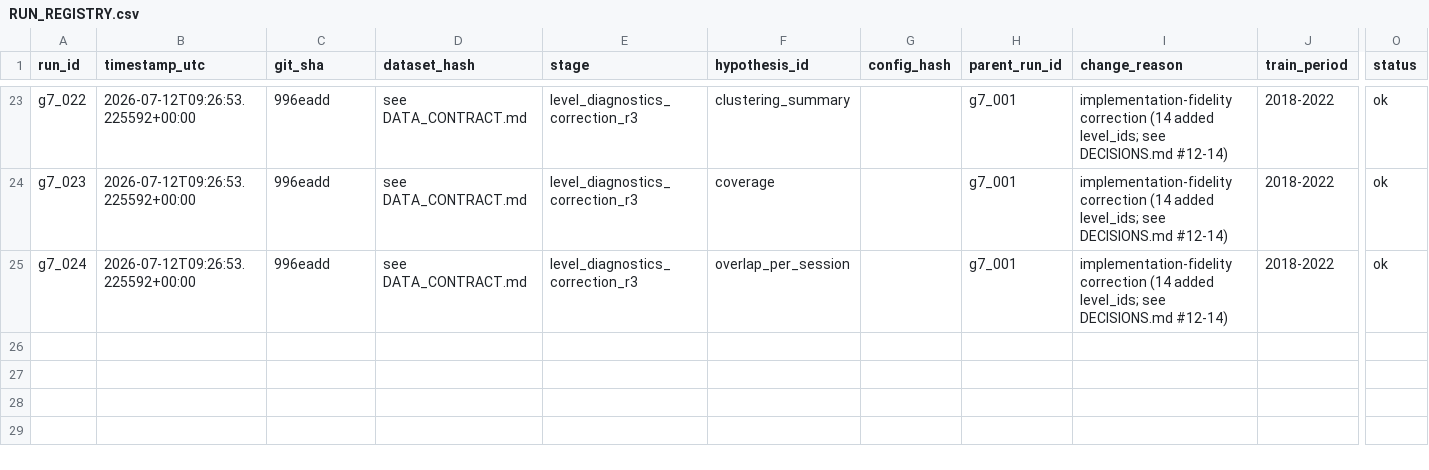
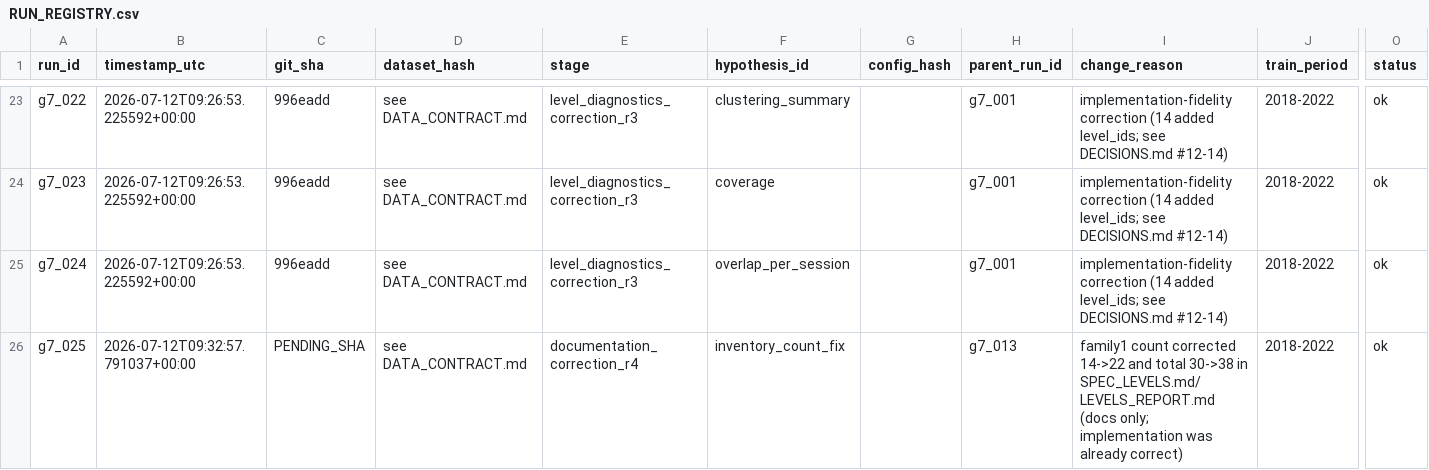
Before and after one commit to dylankazakovas93-dev/vwap, a CSV file: research/cash_open_levels/RUN_REGISTRY.csv, drawn as a sheet; only a part is shown, gaps mark what is left out; rows hold the shown columns only; the diff names each change by its address in the sheet, - before the commit and + after, or states it on an @@ line.

```diff
--- a/research/cash_open_levels/RUN_REGISTRY.csv
+++ b/research/cash_open_levels/RUN_REGISTRY.csv
+row 26: g7_025 | 2026-07-12T09:32:57.791037+00:00 | PENDING_SHA | see DATA_CONTRACT.md | documentation_correction_r4 | inventory_count_fix |  | g7_013 | family1 count corrected 14->22 and total 30->38 in SPEC_LEVELS.md/LEVELS_REPORT.md (docs only; implementation was already correct) | 2018-2022 | ok
```
Also changed, not shown: 6 other files.
